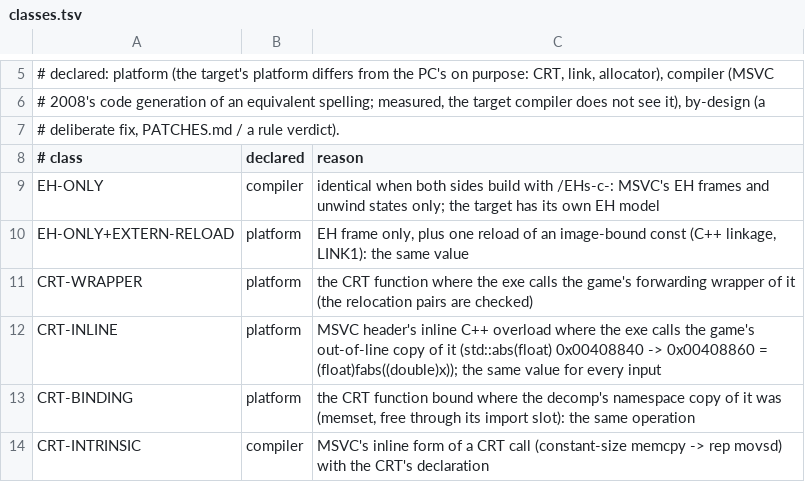
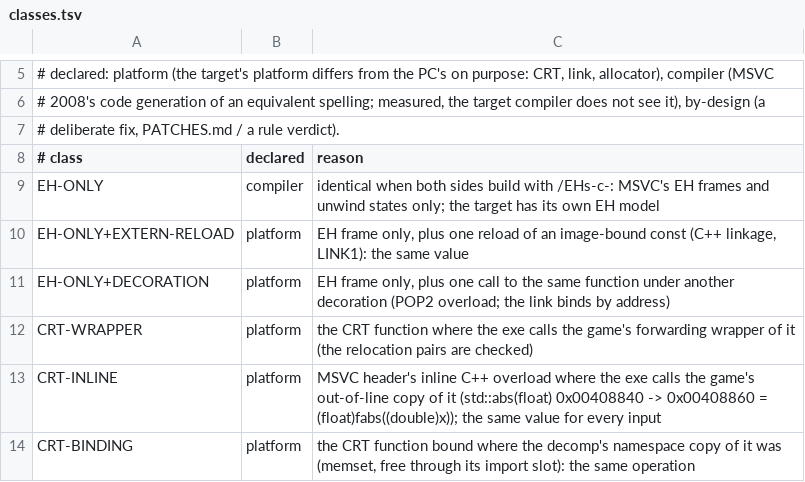
Before and after one commit to toadharvard/nx-agent, a TSV file: ports/fnv-nx/tools/equiv/classes.tsv, drawn as a sheet; only a part is shown, gaps mark what is left out; the shorter side is filled out with more unchanged rows.

```diff
--- a/ports/fnv-nx/tools/equiv/classes.tsv
+++ b/ports/fnv-nx/tools/equiv/classes.tsv
@@ -10,2 +10,3 @@ EH-ONLY	compiler	identical when both sides build with /EHs-c-: MSVC's EH frames
 EH-ONLY+EXTERN-RELOAD	platform	EH frame only, plus one reload of an image-bound const (C++ linkage, LINK1): the same value
+EH-ONLY+DECORATION	platform	EH frame only, plus one call to the same function under another decoration (POP2 overload; the link binds by address)
 CRT-WRAPPER	platform	the CRT function where the exe calls the game's forwarding wrapper of it (the relocation pairs are checked)
```
Also changed, not shown: ports/fnv-nx/tools/equiv/explained.tsv, 1 other file.
